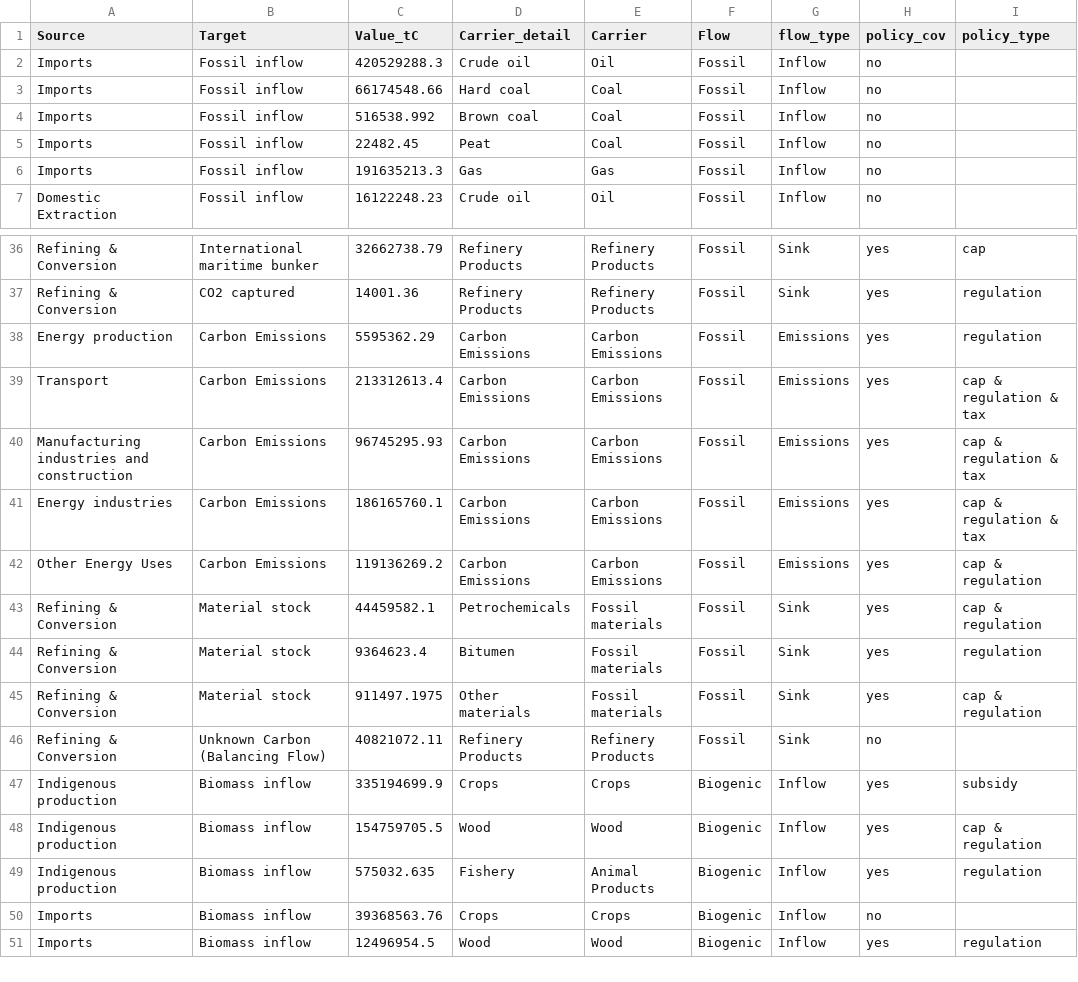
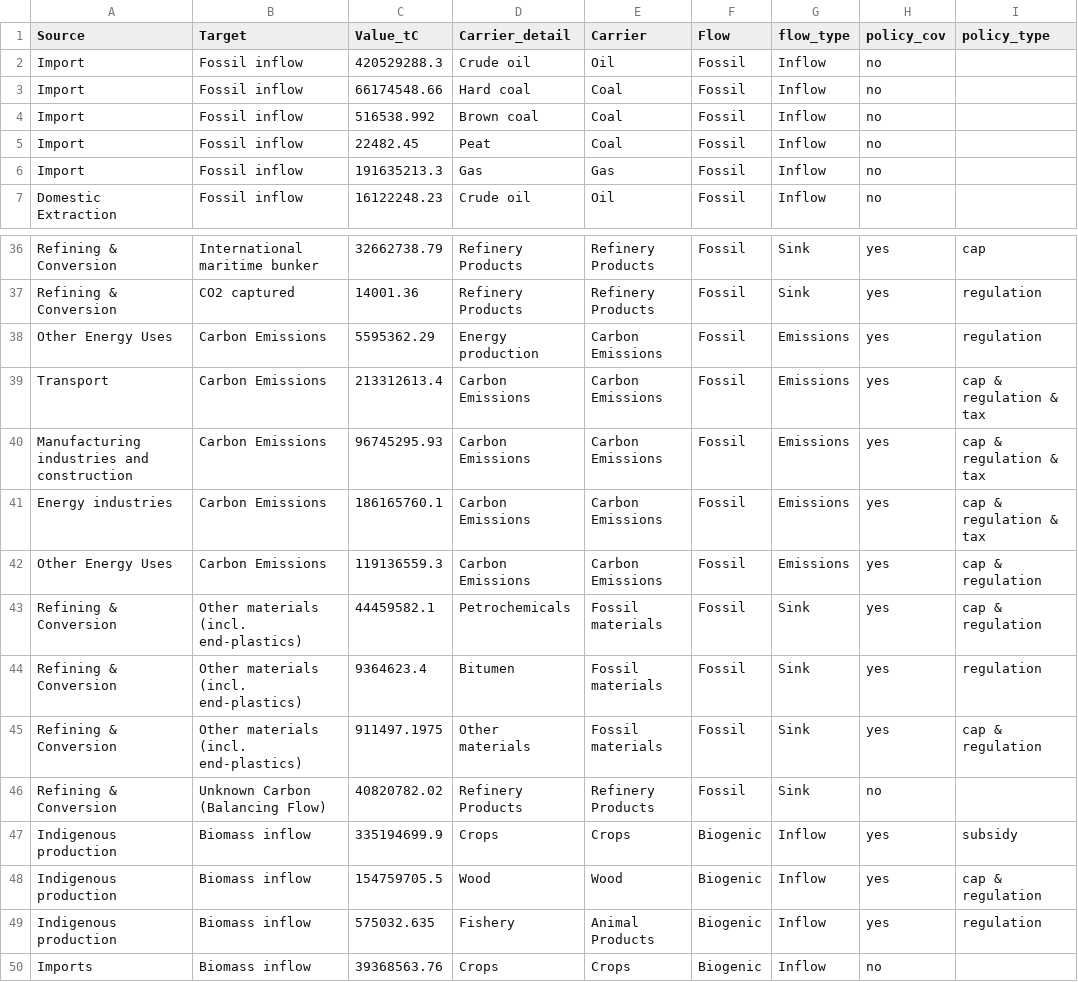
Before and after one commit to charliewestenberg/carbon-mfa-thesis, a CSV file: 00data/from_excel/total sankey - policy cov.csv, drawn as a sheet; only a part is shown, gaps mark what is left out; the shorter side is filled out with more unchanged rows; the diff covers the shown part only; the diff names each change by its address in the sheet, - before the commit and + after, or states it on an @@ line.

```diff
--- a/00data/from_excel/total sankey - policy cov.csv
+++ b/00data/from_excel/total sankey - policy cov.csv
-A2:A6 (Source): Imports
+A2:A6 (Source): Import
-A38 (Source): Energy production
+A38 (Source): Other Energy Uses
-D38 (Carrier_detail): Carbon Emissions
+D38 (Carrier_detail): Energy production
-C42 (Value_tC): 119136269.2
+C42 (Value_tC): 119136559.3
-B43:B45 (Target): Material stock
+B43:B45 (Target): Other materials (incl. end-plastics)
-C46 (Value_tC): 40821072.11
+C46 (Value_tC): 40820782.02
```
Also changed, not shown: 1 added row and 19 edited cells elsewhere in this file, 00data/sankey_files/Biogenic_Sankey_Final.csv, 00data/sankey_files/Fossil_Sankey_Final.csv, 4 other files.
